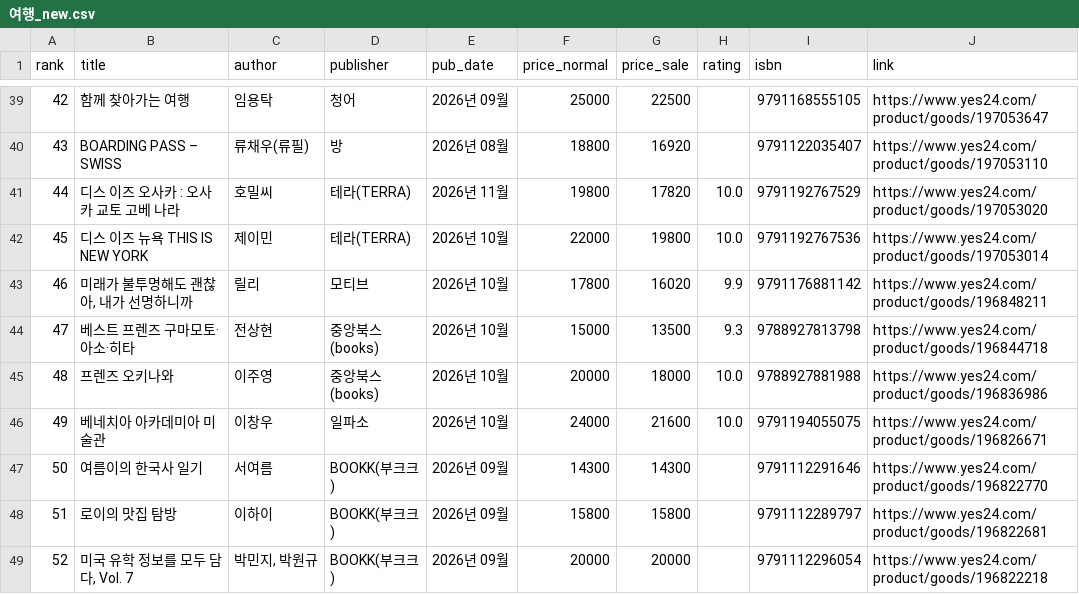
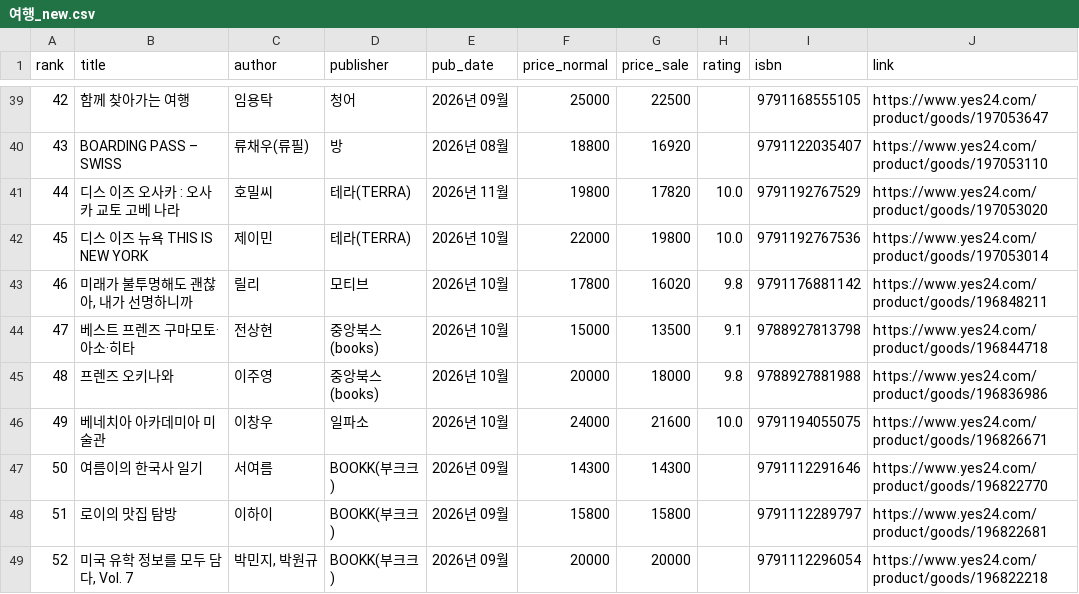
Before and after one commit to msbio79/yes24, a CSV file: data/csv/여행_new.csv, drawn as a sheet; only a part is shown, gaps mark what is left out; the diff covers the shown part only; the diff names each change by its address in the sheet, - before the commit and + after, or states it on an @@ line.

```diff
--- a/data/csv/여행_new.csv
+++ b/data/csv/여행_new.csv
-H43 (rating): 9.9
+H43 (rating): 9.8
-H44 (rating): 9.3
+H44 (rating): 9.1
-H45 (rating): 10.0
+H45 (rating): 9.8
```
Also changed, not shown: 2 added rows, 7 removed rows, 1 edited cell and row numbers in column A elsewhere in this file, data/csv/가정_살림_best.csv, data/csv/건강_취미_best.csv, 37 other files.
